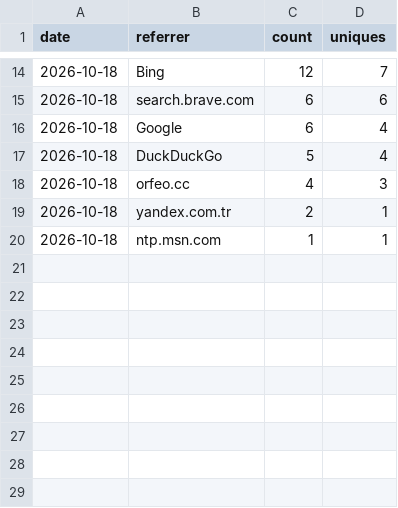
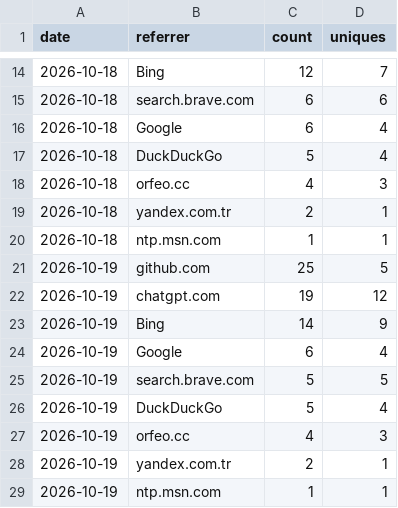
Before and after one commit to FreeGoStudio/Orfeo, a CSV file: data/referrers_daily.csv, drawn as a sheet; only a part is shown, gaps mark what is left out.

```diff
--- a/data/referrers_daily.csv
+++ b/data/referrers_daily.csv
@@ -20 +20,10 @@ date,referrer,count,uniques
 2026-10-18,ntp.msn.com,1,1
+2026-10-19,github.com,25,5
+2026-10-19,chatgpt.com,19,12
+2026-10-19,Bing,14,9
+2026-10-19,Google,6,4
+2026-10-19,search.brave.com,5,5
+2026-10-19,DuckDuckGo,5,4
+2026-10-19,orfeo.cc,4,3
+2026-10-19,yandex.com.tr,2,1
+2026-10-19,ntp.msn.com,1,1
```
Also changed, not shown: data/clones.csv, data/downloads.csv, 3 other files.
